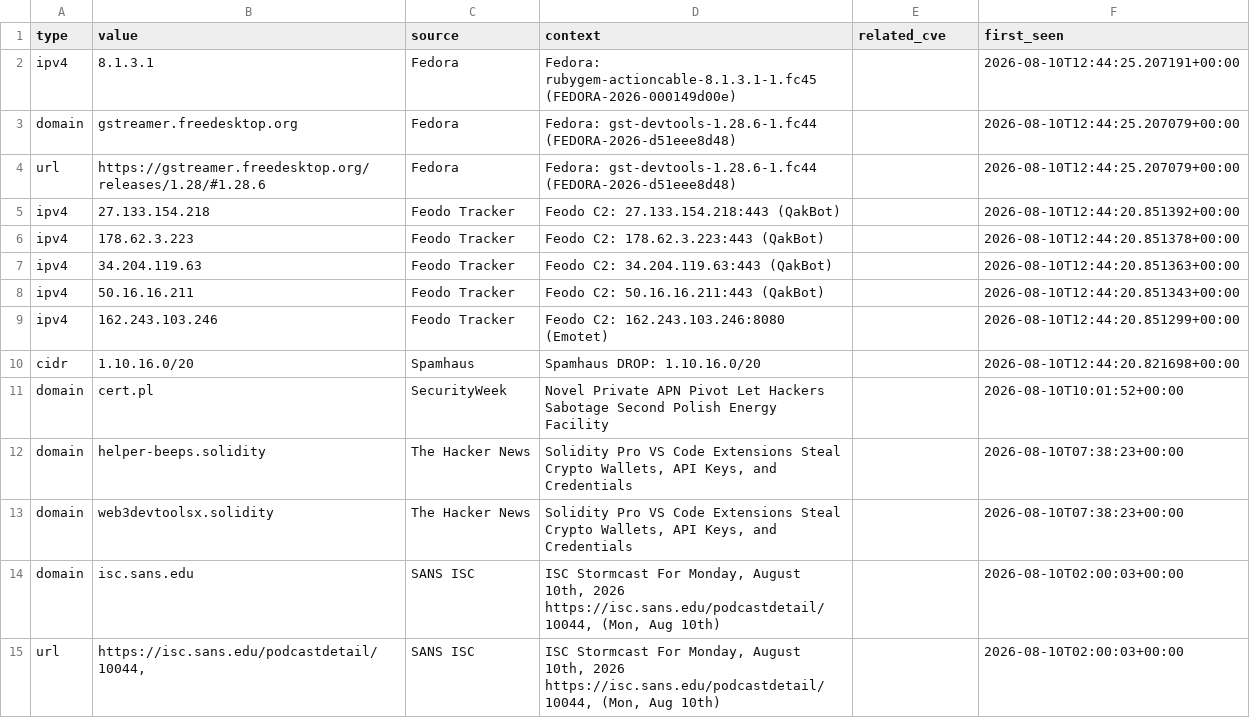
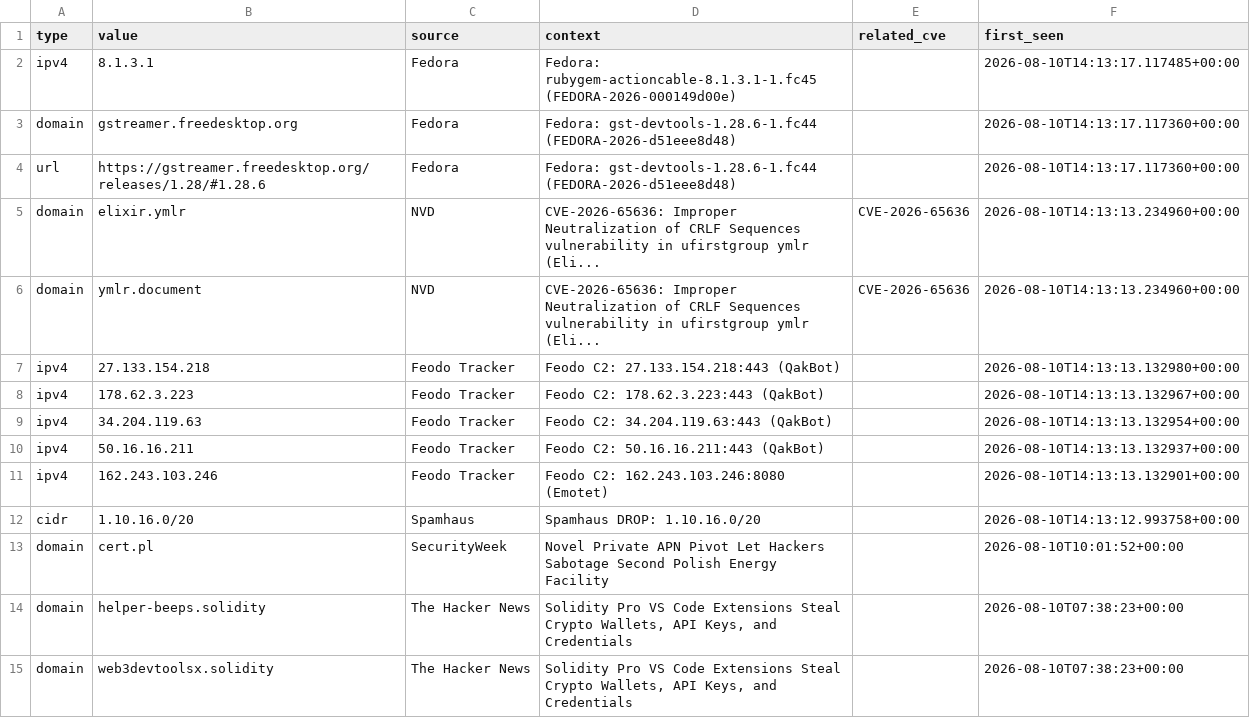
Before and after one commit to priyanshu965/Cyberwatch, a CSV file: data/exports/iocs.csv, drawn as a sheet; only a part is shown; the shorter side is filled out with more unchanged rows.

```diff
--- a/data/exports/iocs.csv
+++ b/data/exports/iocs.csv
@@ -1,11 +1,13 @@
 type,value,source,context,related_cve,first_seen
-ipv4,8.1.3.1,Fedora,Fedora: rubygem-actioncable-8.1.3.1-1.fc45 (FEDORA-2026-000149d00e),,2026-08-10T12:44:25.207191+00:00
-domain,gstreamer.freedesktop.org,Fedora,Fedora: gst-devtools-1.28.6-1.fc44 (FEDORA-2026-d51eee8d48),,2026-08-10T12:44:25.207079+00:00
-url,https://gstreamer.freedesktop.org/releases/1.28/#1.28.6,Fedora,Fedora: gst-devtools-1.28.6-1.fc44 (FEDORA-2026-d51eee8d48),,2026-08-10T12:44:25.207079+00:00
-ipv4,27.133.154.218,Feodo Tracker,Feodo C2: 27.133.154.218:443 (QakBot),,2026-08-10T12:44:20.851392+00:00
-ipv4,178.62.3.223,Feodo Tracker,Feodo C2: 178.62.3.223:443 (QakBot),,2026-08-10T12:44:20.851378+00:00
-ipv4,34.204.119.63,Feodo Tracker,Feodo C2: 34.204.119.63:443 (QakBot),,2026-08-10T12:44:20.851363+00:00
-ipv4,50.16.16.211,Feodo Tracker,Feodo C2: 50.16.16.211:443 (QakBot),,2026-08-10T12:44:20.851343+00:00
-ipv4,162.243.103.246,Feodo Tracker,Feodo C2: 162.243.103.246:8080 (Emotet),,2026-08-10T12:44:20.851299+00:00
-cidr,1.10.16.0/20,Spamhaus,Spamhaus DROP: 1.10.16.0/20,,2026-08-10T12:44:20.821698+00:00
+ipv4,8.1.3.1,Fedora,Fedora: rubygem-actioncable-8.1.3.1-1.fc45 (FEDORA-2026-000149d00e),,2026-08-10T14:13:17.117485+00:00
+domain,gstreamer.freedesktop.org,Fedora,Fedora: gst-devtools-1.28.6-1.fc44 (FEDORA-2026-d51eee8d48),,2026-08-10T14:13:17.117360+00:00
+url,https://gstreamer.freedesktop.org/releases/1.28/#1.28.6,Fedora,Fedora: gst-devtools-1.28.6-1.fc44 (FEDORA-2026-d51eee8d48),,2026-08-10T14:13:17.117360+00:00
+domain,elixir.ymlr,NVD,CVE-2026-65636: Improper Neutralization of CRLF Sequences vulnerability in ufirstgroup ymlr (Eli...,CVE-2026-65636,2026-08-10T14:13:13.234960+00:00
+domain,ymlr.document,NVD,CVE-2026-65636: Improper Neutralization of CRLF Sequences vulnerability in ufirstgroup ymlr (Eli...,CVE-2026-65636,2026-08-10T14:13:13.234960+00:00
+ipv4,27.133.154.218,Feodo Tracker,Feodo C2: 27.133.154.218:443 (QakBot),,2026-08-10T14:13:13.132980+00:00
+ipv4,178.62.3.223,Feodo Tracker,Feodo C2: 178.62.3.223:443 (QakBot),,2026-08-10T14:13:13.132967+00:00
+ipv4,34.204.119.63,Feodo Tracker,Feodo C2: 34.204.119.63:443 (QakBot),,2026-08-10T14:13:13.132954+00:00
+ipv4,50.16.16.211,Feodo Tracker,Feodo C2: 50.16.16.211:443 (QakBot),,2026-08-10T14:13:13.132937+00:00
+ipv4,162.243.103.246,Feodo Tracker,Feodo C2: 162.243.103.246:8080 (Emotet),,2026-08-10T14:13:13.132901+00:00
+cidr,1.10.16.0/20,Spamhaus,Spamhaus DROP: 1.10.16.0/20,,2026-08-10T14:13:12.993758+00:00
 domain,cert.pl,SecurityWeek,Novel Private APN Pivot Let Hackers Sabotage Second Polish Energy Facility,,2026-08-10T10:01:52+00:00
```
Also changed, not shown: 7 other files.
